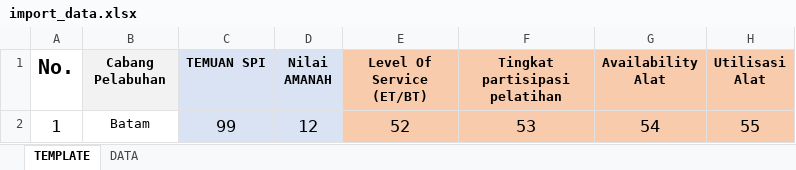
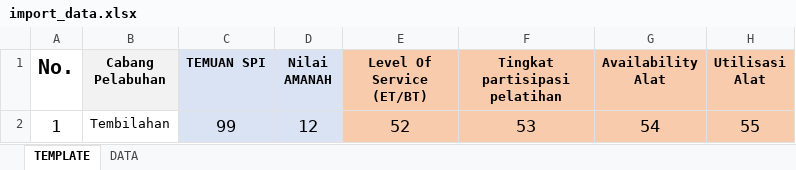
Before and after one commit to fikihfirmansyah/codeigniter-multiloginuser, an Excel workbook: excel/import_data.xlsx, sheet TEMPLATE, drawn as a sheet; only a part is shown; values as stored, in another font and other column widths than the file's, no borders; the diff names each change by its address in the sheet, - before the commit and + after, or states it on an @@ line.

```diff
--- a/excel/import_data.xlsx (sheet TEMPLATE)
+++ b/excel/import_data.xlsx (sheet TEMPLATE)
-B2 (Cabang Pelabuhan): Batam
+B2 (Cabang Pelabuhan): Tembilahan
```
Also changed, not shown: 1 other file.
